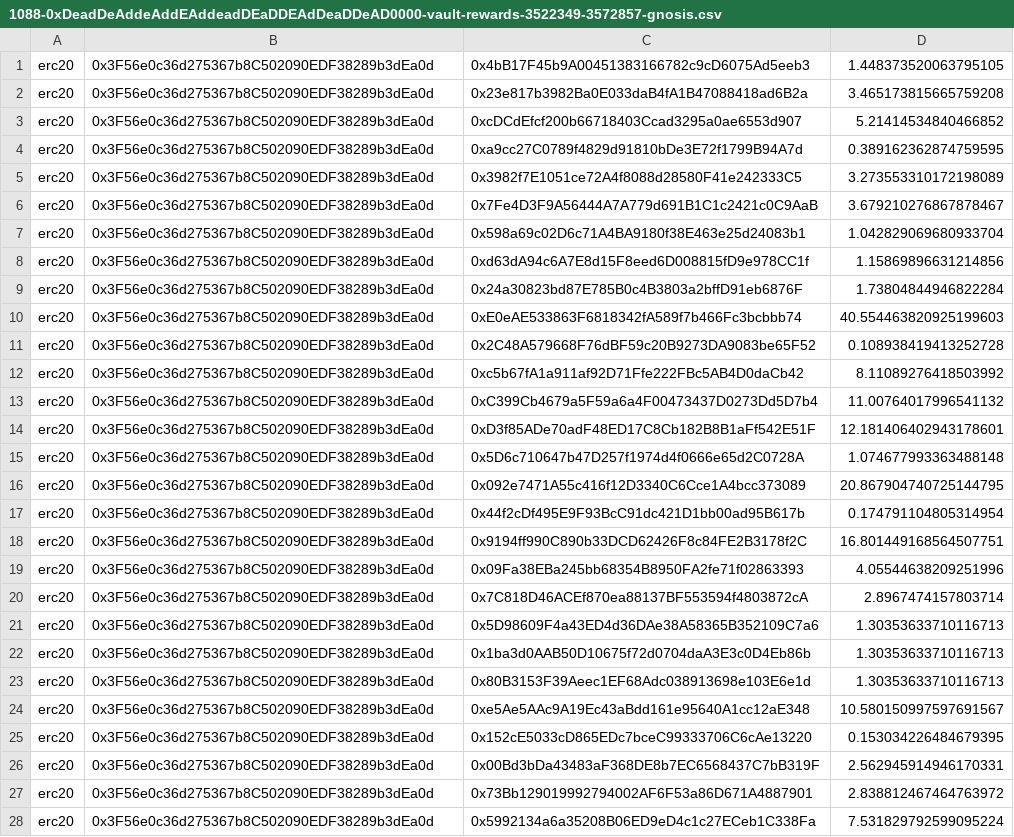
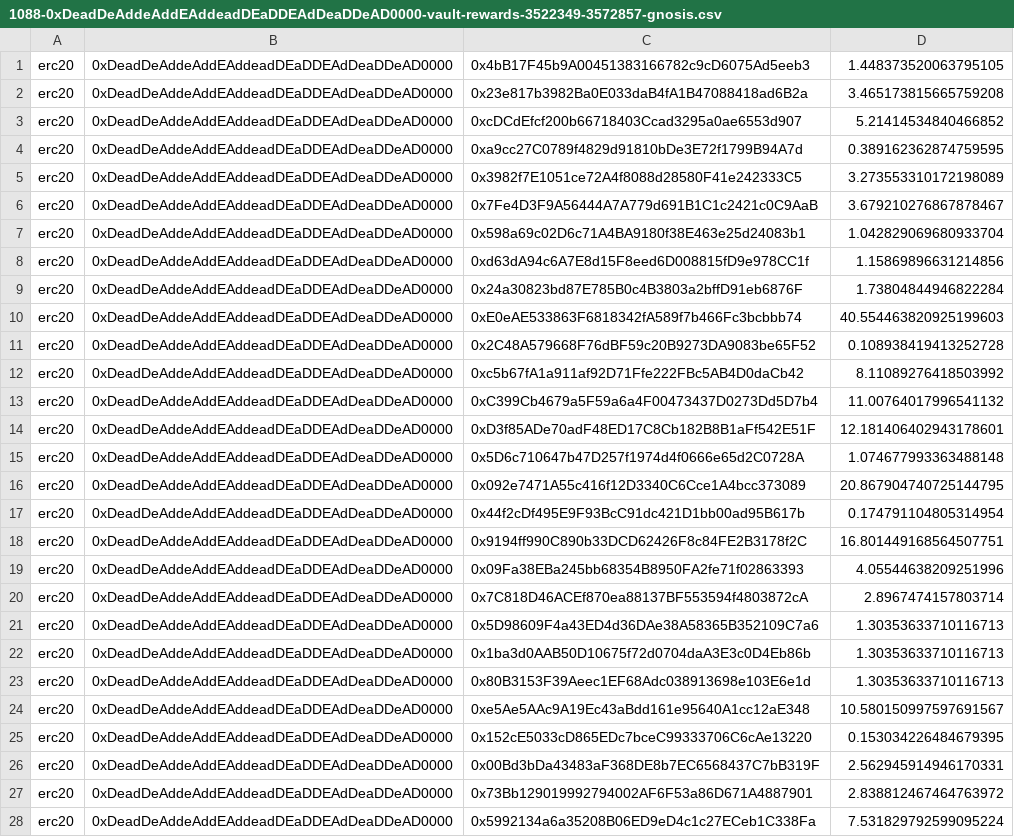
Before and after one commit to publu/vault-incentives, a CSV file: scripts/rewards/output/week51/1088-0xDeadDeAddeAddEAddeadDEaDDEAdDeaDDeAD0000-vault-rewards-3522349-3572857-gnosis.csv, drawn as a sheet; only a part is shown; the diff covers the shown part only; the diff names each change by its address in the sheet, - before the commit and + after, or states it on an @@ line.

```diff
--- a/scripts/rewards/output/week51/1088-0xDeadDeAddeAddEAddeadDEaDDEAdDeaDDeAD0000-vault-rewards-3522349-3572857-gnosis.csv
+++ b/scripts/rewards/output/week51/1088-0xDeadDeAddeAddEAddeadDEaDDEAdDeaDDeAD0000-vault-rewards-3522349-3572857-gnosis.csv
-B1:B28: 0x3F56e0c36d275367b8C502090EDF38289b3dEa0d
+B1:B28: 0xDeadDeAddeAddEAddeadDEaDDEAdDeaDDeAD0000
```
Also changed, not shown: 98 edited cells elsewhere in this file.
